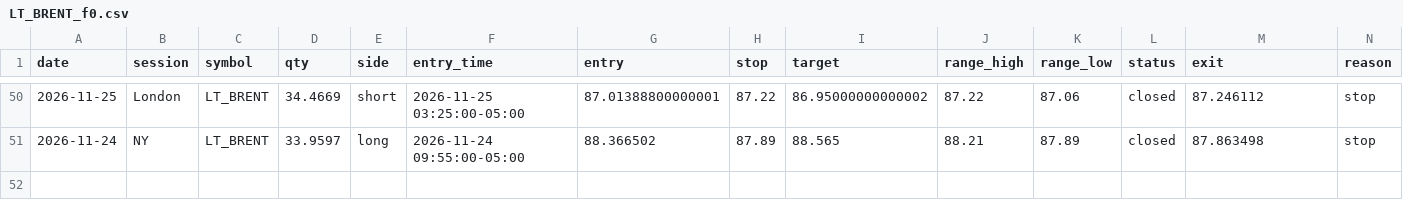
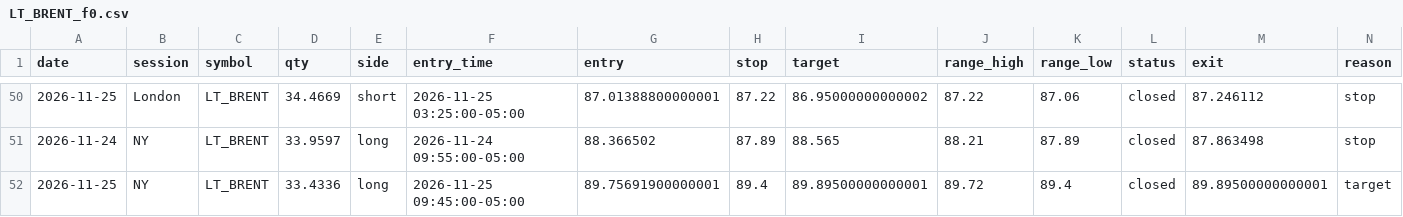
Before and after one commit to Amanzing7/mnq-paper-trading, a CSV file: data/LT_BRENT_f0.csv, drawn as a sheet; only a part is shown, gaps mark what is left out; rows hold the shown columns only; the diff names each change by its address in the sheet, - before the commit and + after, or states it on an @@ line.

```diff
--- a/data/LT_BRENT_f0.csv
+++ b/data/LT_BRENT_f0.csv
+row 52: 2026-11-25 | NY | LT_BRENT | 33.4336 | long | 2026-11-25 09:45:00-05:00 | 89.75691900000001 | 89.4 | 89.89500000000001 | 89.72 | 89.4 | closed | 89.89500000000001 | target
```
Also changed, not shown: data/LT_BRENT_f2.csv, data/LT_WTI_f0.csv, 14 other files.
